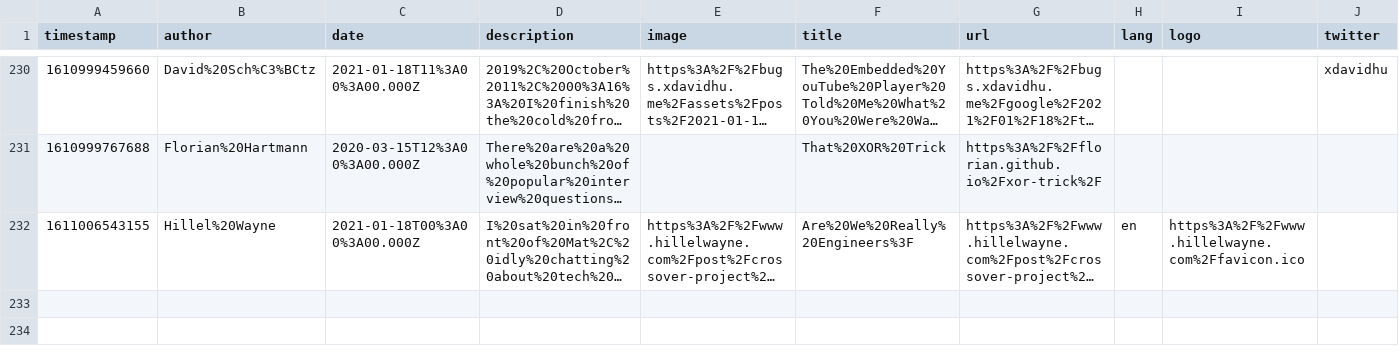
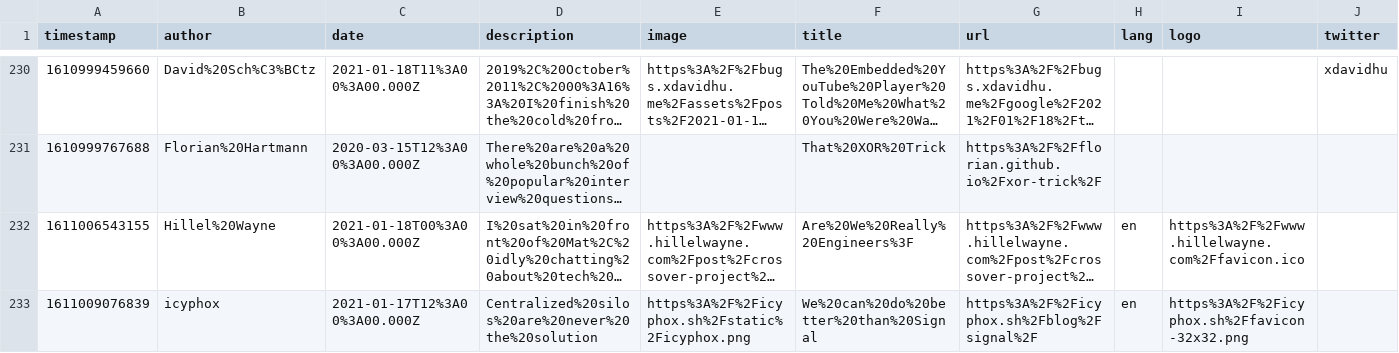
Before and after one commit to franky47/cms, a CSV file: reading-list.csv, drawn as a sheet; only a part is shown, gaps mark what is left out; long unchanged cells end in …; the diff names each change by its address in the sheet, - before the commit and + after, or states it on an @@ line.

Commit message:
gitrows: Add https://icyphox.sh/blog/signal/

```diff
--- a/reading-list.csv
+++ b/reading-list.csv
+row 233: 1611009076839 | icyphox | 2021-01-17T12%3A00%3A00.000Z | Centralized%20silos%20are%20never%20the%20solution | https%3A%2F%2Ficyphox.sh%2Fstatic%2Ficyphox.png | We%20can%20do%20better%20than%20Signal | https%3A%2F%2Ficyphox.sh%2Fblog%2Fsignal%2F | en | https%3A%2F%2Ficyphox.sh%2Ffavicon-32x32.png
```
